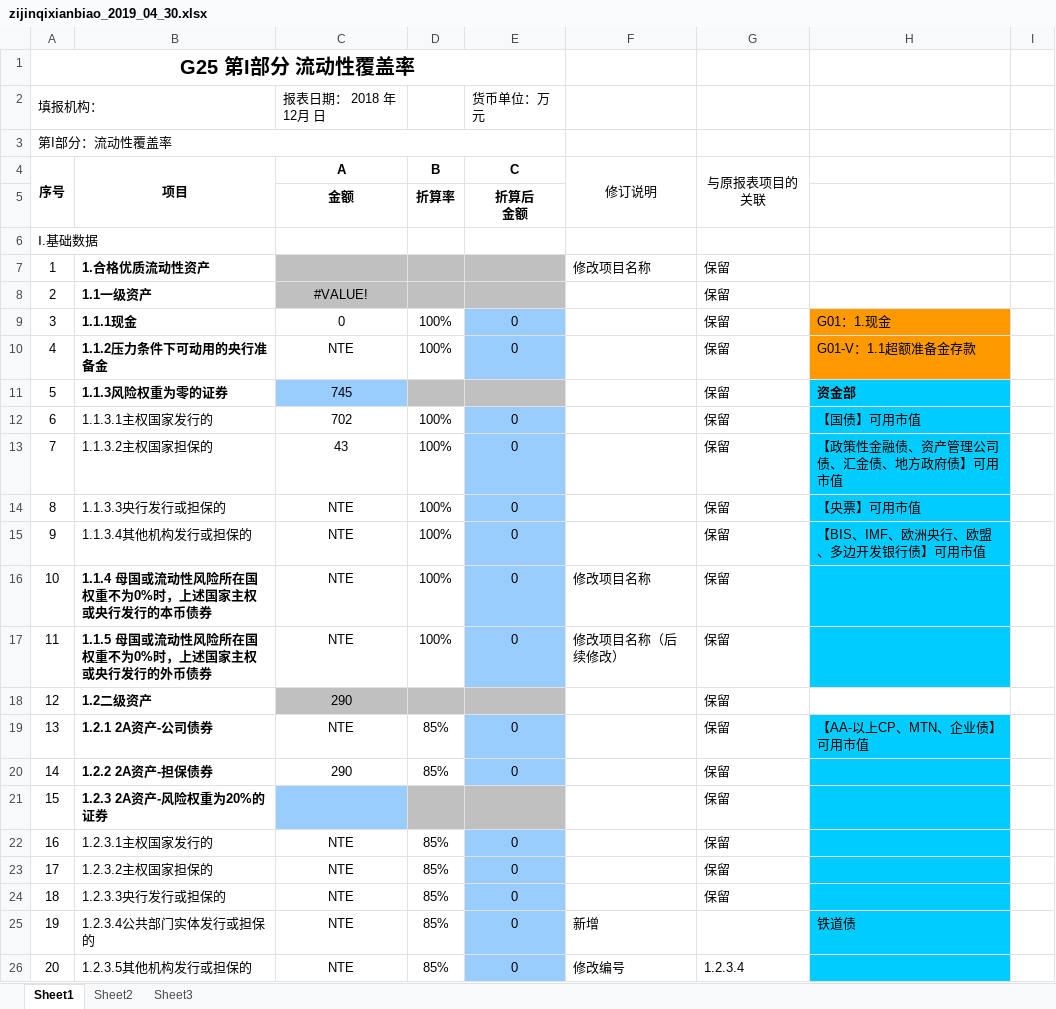
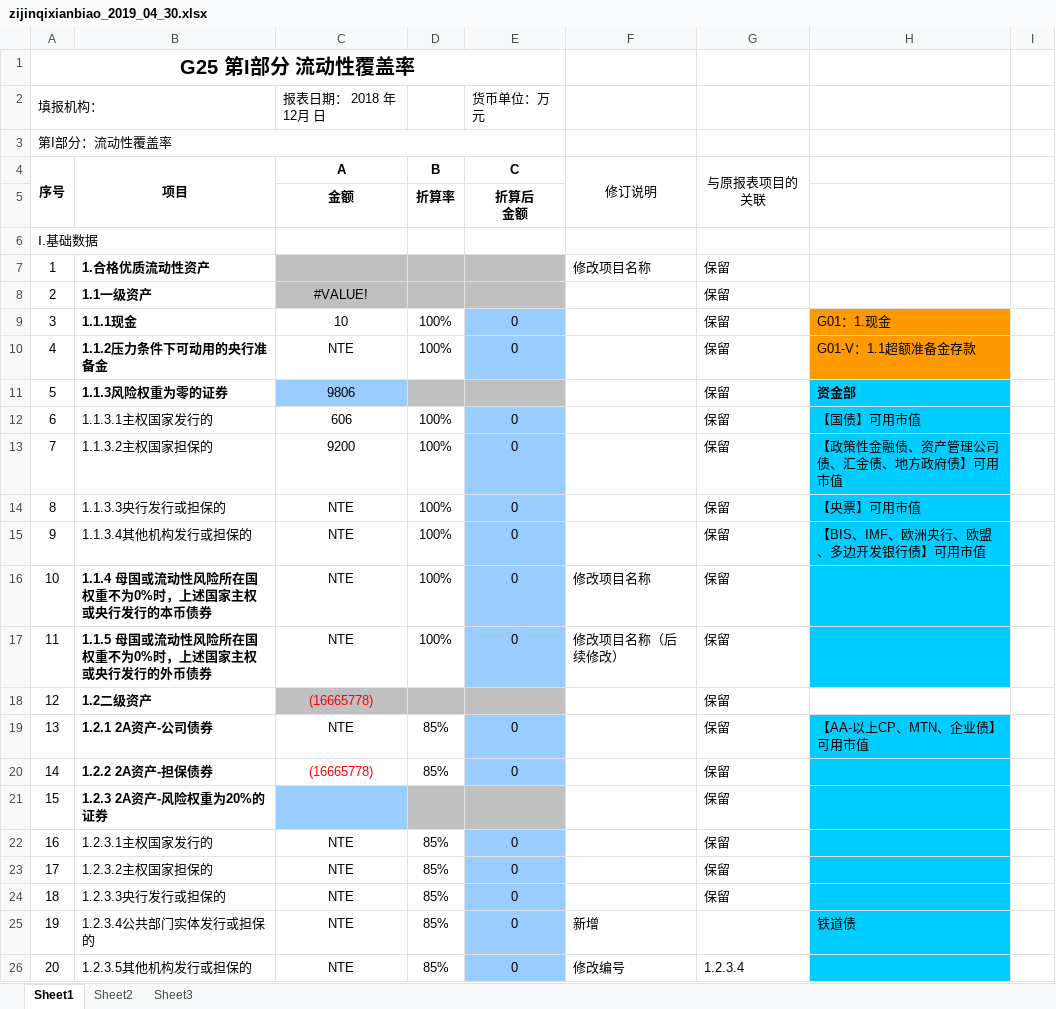
Before and after one commit to lyfTed/WebBaobiao, an Excel workbook: webapp/Files/generate/zijinqixianbiao/zijinqixianbiao_2019_04_30.xlsx, sheet Sheet1, drawn as a sheet; only a part is shown; values as stored, in another font and other column widths than the file's, no borders; the diff names each change by its address in the sheet, - before the commit and + after, or states it on an @@ line.

```diff
--- a/webapp/Files/generate/zijinqixianbiao/zijinqixianbiao_2019_04_30.xlsx (sheet Sheet1)
+++ b/webapp/Files/generate/zijinqixianbiao/zijinqixianbiao_2019_04_30.xlsx (sheet Sheet1)
-C9 (A): 0
+C9 (A): 10
-C11 (A): 745
+C11 (A): 9806
-C12 (A): 702
+C12 (A): 606
-C13 (A): 43
+C13 (A): 9200
-C18 (A): 290
+C18 (A): (16665778)
-C18 text colour: black
+C18 text colour: #FF0000
-C20 (A): 290
+C20 (A): (16665778)
-C20 text colour: black
+C20 text colour: #FF0000
```
Also changed, not shown: 7 other files.
